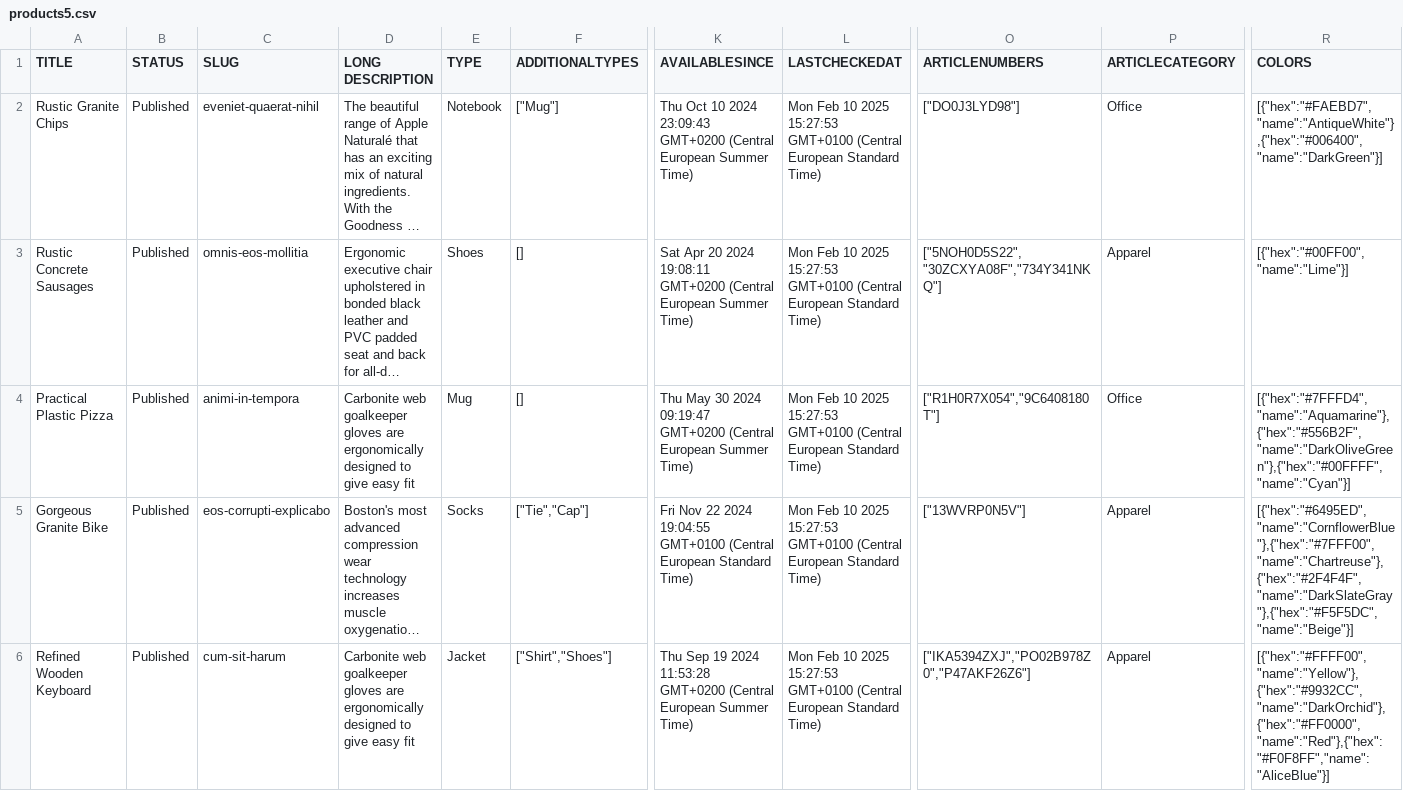
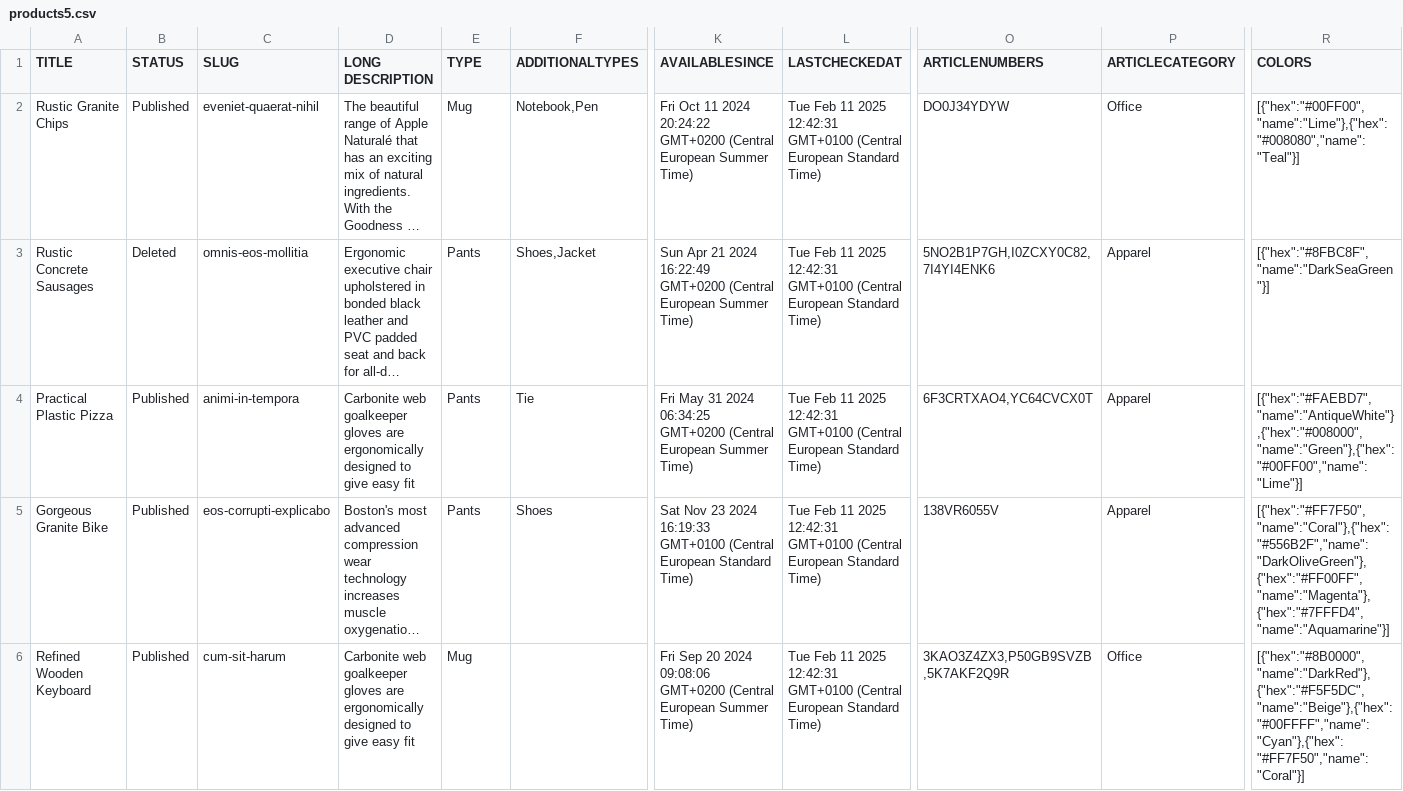
Before and after one commit to vivid-planet/comet, a CSV file: demo/api/products5.csv, drawn as a sheet; only a part is shown, gaps mark what is left out; long unchanged cells end in …; the diff names each change by its address in the sheet, - before the commit and + after, or states it on an @@ line.

```diff
--- a/demo/api/products5.csv
+++ b/demo/api/products5.csv
-E2 (TYPE): Notebook
+E2 (TYPE): Mug
-F2 (ADDITIONALTYPES): ["Mug"]
+F2 (ADDITIONALTYPES): Notebook,Pen
-K2 (AVAILABLESINCE): Thu Oct 10 2024 23:09:43 GMT+0200 (Central…
+K2 (AVAILABLESINCE): Fri Oct 11 2024 20:24:22 GMT+0200 (Central…
-L2:L6 (LASTCHECKEDAT): Mon Feb 10 2025 15:27:53 GMT+0100 (Central…
+L2:L6 (LASTCHECKEDAT): Tue Feb 11 2025 12:42:31 GMT+0100 (Central…
-O2 (ARTICLENUMBERS): ["DO0J3LYD98"]
+O2 (ARTICLENUMBERS): DO0J34YDYW
-R2 (COLORS): [{"hex":"#FAEBD7","name":"AntiqueWhite"},{"hex":"#006400","name":"DarkGreen"}]
+R2 (COLORS): [{"hex":"#00FF00","name":"Lime"},{"hex":"#008080","name":"Teal"}]
-B3 (STATUS): Published
+B3 (STATUS): Deleted
-E3 (TYPE): Shoes
+E3 (TYPE): Pants
-F3 (ADDITIONALTYPES): []
+F3 (ADDITIONALTYPES): Shoes,Jacket
-K3 (AVAILABLESINCE): Sat Apr 20 2024 19:08:11 GMT+0200 (Central…
+K3 (AVAILABLESINCE): Sun Apr 21 2024 16:22:49 GMT+0200 (Central…
-O3 (ARTICLENUMBERS): ["5NOH0D5S22","30ZCXYA08F","734Y341NKQ"]
+O3 (ARTICLENUMBERS): 5NO2B1P7GH,I0ZCXY0C82,7I4YI4ENK6
-R3 (COLORS): [{"hex":"#00FF00","name":"Lime"}]
+R3 (COLORS): [{"hex":"#8FBC8F","name":"DarkSeaGreen"}]
-E4 (TYPE): Mug
+E4 (TYPE): Pants
-F4 (ADDITIONALTYPES): []
+F4 (ADDITIONALTYPES): Tie
-K4 (AVAILABLESINCE): Thu May 30 2024 09:19:47 GMT+0200 (Central…
+K4 (AVAILABLESINCE): Fri May 31 2024 06:34:25 GMT+0200 (Central…
-O4 (ARTICLENUMBERS): ["R1H0R7X054","9C6408180T"]
+O4 (ARTICLENUMBERS): 6F3CRTXAO4,YC64CVCX0T
-P4 (ARTICLECATEGORY): Office
+P4 (ARTICLECATEGORY): Apparel
-R4 (COLORS): [{"hex":"#7FFFD4","name":"Aquamarine"},{"hex":"#556B2F","name":"DarkOliveGreen"},{"hex":"#00FFFF","name":"Cyan"}]
+R4 (COLORS): [{"hex":"#FAEBD7","name":"AntiqueWhite"},{"hex":"#008000","name":"Green"},{"hex":"#00FF00","name":"Lime"}]
-E5 (TYPE): Socks
+E5 (TYPE): Pants
-F5 (ADDITIONALTYPES): ["Tie","Cap"]
+F5 (ADDITIONALTYPES): Shoes
-K5 (AVAILABLESINCE): Fri Nov 22 2024 19:04:55 GMT+0100 (Central…
+K5 (AVAILABLESINCE): Sat Nov 23 2024 16:19:33 GMT+0100 (Central…
-O5 (ARTICLENUMBERS): ["13WVRP0N5V"]
+O5 (ARTICLENUMBERS): 138VR6055V
-R5 (COLORS): [{"hex":"#6495ED","name":"CornflowerBlue"},{"hex":"#7FFF00","name":"Chartreuse"},{"hex":"#2F4F4F","name":"DarkSlateGray"},{"hex":"#F5F5DC","name":"Beige"}]
+R5 (COLORS): [{"hex":"#FF7F50","name":"Coral"},{"hex":"#556B2F","name":"DarkOliveGreen"},{"hex":"#FF00FF","name":"Magenta"},{"hex":"#7FFFD4","name":"Aquamarine"}]
-E6 (TYPE): Jacket
+E6 (TYPE): Mug
-F6 (ADDITIONALTYPES): ["Shirt","Shoes"]
+F6 (ADDITIONALTYPES): (empty)
-K6 (AVAILABLESINCE): Thu Sep 19 2024 11:53:28 GMT+0200 (Central…
+K6 (AVAILABLESINCE): Fri Sep 20 2024 09:08:06 GMT+0200 (Central…
-O6 (ARTICLENUMBERS): ["IKA5394ZXJ","PO02B978Z0","P47AKF26Z6"]
+O6 (ARTICLENUMBERS): 3KAO3Z4ZX3,P50GB9SVZB,5K7AKF2Q9R
-P6 (ARTICLECATEGORY): Apparel
+P6 (ARTICLECATEGORY): Office
-R6 (COLORS): [{"hex":"#FFFF00","name":"Yellow"},{"hex":"#9932CC","name":"DarkOrchid"},{"hex":"#FF0000","name":"Red"},{"hex":"#F0F8FF","name":"AliceBlue"}]
+R6 (COLORS): [{"hex":"#8B0000","name":"DarkRed"},{"hex":"#F5F5DC","name":"Beige"},{"hex":"#00FFFF","name":"Cyan"},{"hex":"#FF7F50","name":"Coral"}]
```
Also changed, not shown: 3 other files.
